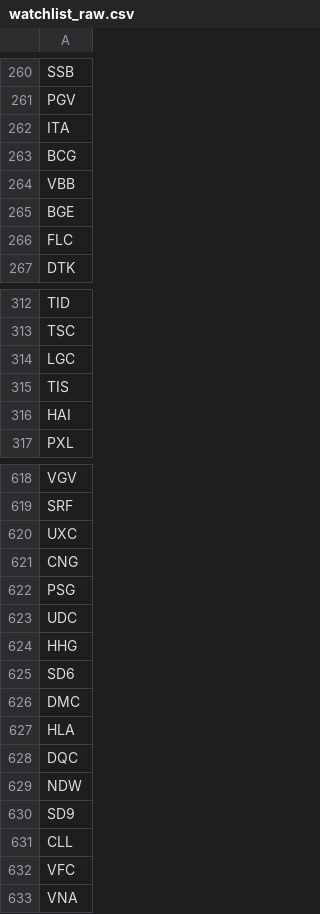
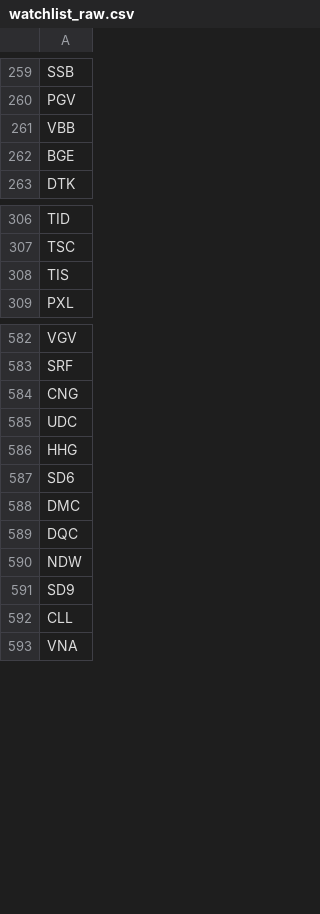
Before and after one commit to manhcang2026/vnstock-market-scanner, a CSV file: config/watchlist_raw.csv, drawn as a sheet; only a part is shown, gaps mark what is left out; removed rows and columns are numbered as before the commit, all else as after; the diff covers the shown part only; the diff names each change by its address in the sheet, - before the commit and + after, or states it on an @@ line.

```diff
--- a/config/watchlist_raw.csv
+++ b/config/watchlist_raw.csv
-row 262: ITA
-row 263: BCG
-row 266: FLC
-row 314: LGC
-row 316: HAI
-row 620: UXC
-row 622: PSG
-row 627: HLA
-row 632: VFC
```
Also changed, not shown: 57 added rows and 48 removed rows elsewhere in this file, 1 other file.
